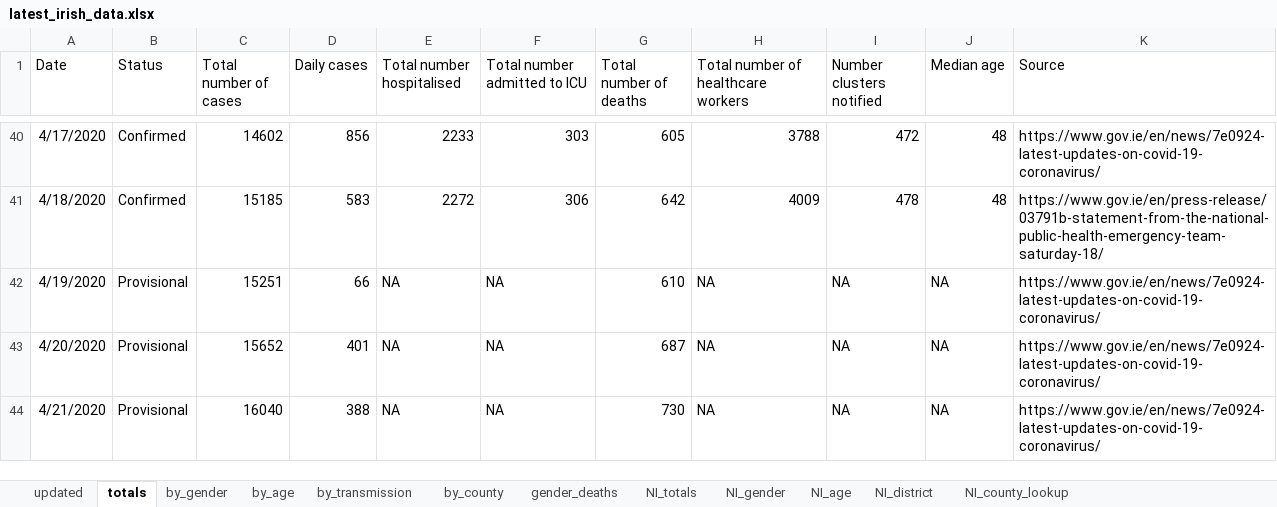
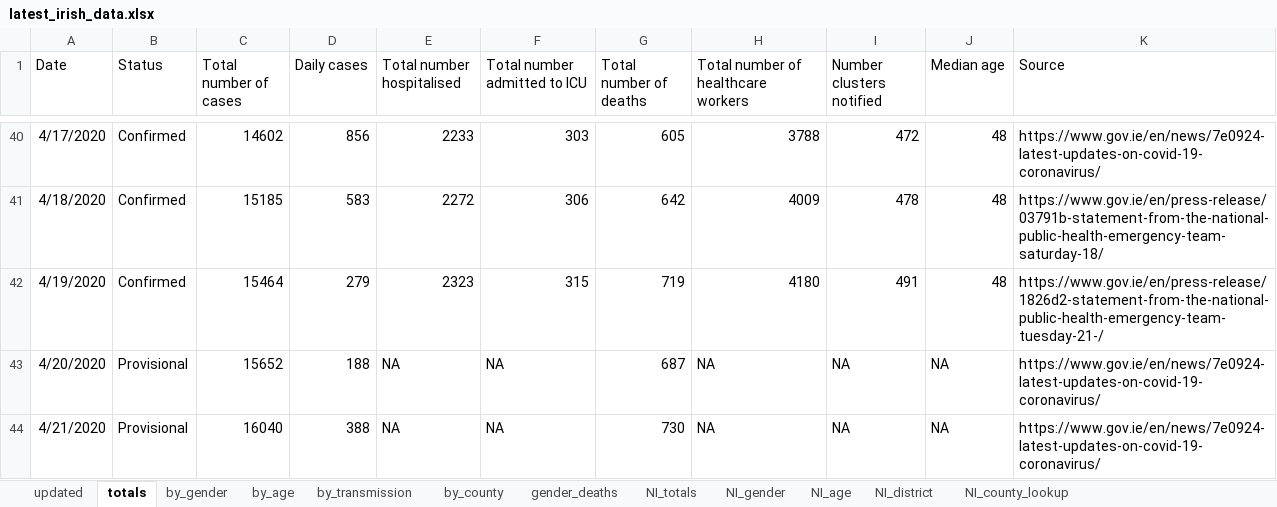
Before and after one commit to hamilton-institute/covid19ireland, an Excel workbook: shiny/covid19_hamilton/latest_irish_data.xlsx, sheet totals, drawn as a sheet; only a part is shown, gaps mark what is left out; values as stored, in another font and other column widths than the file's, no borders; the diff names each change by its address in the sheet, - before the commit and + after, or states it on an @@ line.

```diff
--- a/shiny/covid19_hamilton/latest_irish_data.xlsx (sheet totals)
+++ b/shiny/covid19_hamilton/latest_irish_data.xlsx (sheet totals)
-B42 (Status): Provisional
+B42 (Status): Confirmed
-C42 (Total number of cases): 15251
+C42 (Total number of cases): 15464
-D42 (Daily cases): 66
+D42 (Daily cases): 279
-E42 (Total number hospitalised): NA
+E42 (Total number hospitalised): 2323
-F42 (Total number admitted to ICU): NA
+F42 (Total number admitted to ICU): 315
-G42 (Total number of deaths): 610
+G42 (Total number of deaths): 719
-H42: NA
+H42: 4180
-I42 (Number clusters notified): NA
+I42 (Number clusters notified): 491
-J42 (Median age): NA
+J42 (Median age): 48
-K42 (Source): https://www.gov.ie/en/news/7e0924-latest-updates-on-covid-19-coronavirus/
+K42 (Source): https://www.gov.ie/en/press-release/1826d2-statement-from-the-national-public-health-emergency-team-tuesday-21-/
-D43 (Daily cases): 401
+D43 (Daily cases): 188
```
Also changed, not shown: sheet by_county, sheet by_age, sheet by_gender, sheet by_transmission, sheet updated, 4 other files.
